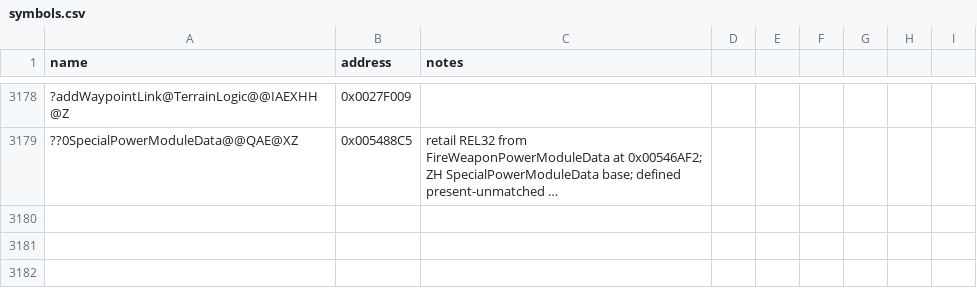
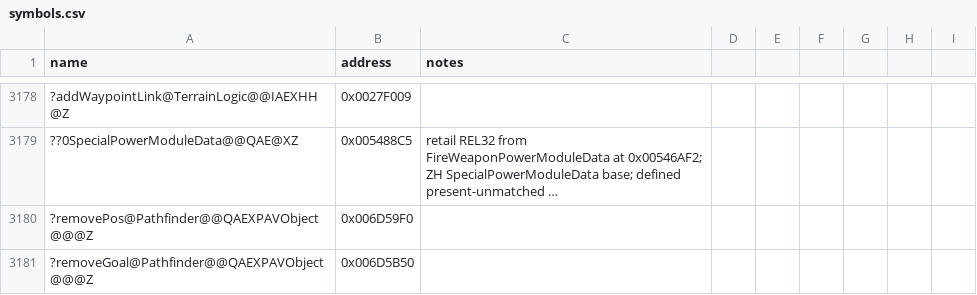
Before and after one commit to NotNBR/Open-BFME-2, a CSV file: reverse/symbols.csv, drawn as a sheet; only a part is shown, gaps mark what is left out; long unchanged cells end in …; the diff names each change by its address in the sheet, - before the commit and + after, or states it on an @@ line.

Commit message:
Recover Pathfinder removeUnitFromPathfindMap (0x006D5CB0, 27B) via ZH AIPathfind donor; pins removePos removeGoal

```diff
--- a/reverse/symbols.csv
+++ b/reverse/symbols.csv
+row 3180: ?removePos@Pathfinder@@QAEXPAVObject@@@Z | 0x006D59F0
+row 3181: ?removeGoal@Pathfinder@@QAEXPAVObject@@@Z | 0x006D5B50
```
Also changed, not shown: 2 other files.
